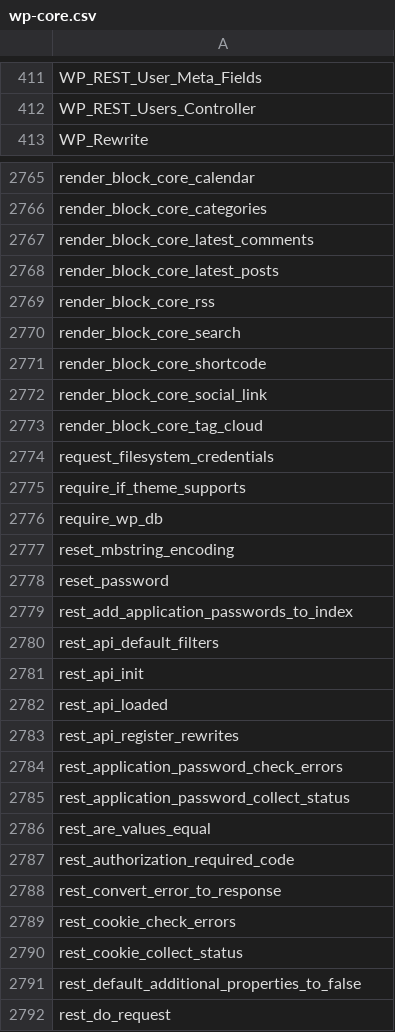
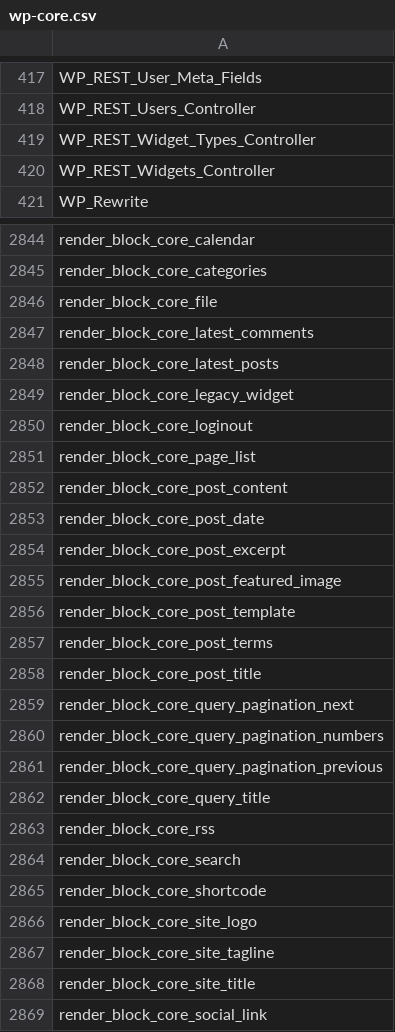
Before and after one commit to cumulus-digital/wp-wwo-child, a CSV file: .php-cs-fixer/wp-core.csv, drawn as a sheet; only a part is shown, gaps mark what is left out; the shorter side is filled out with more unchanged rows; the diff covers the shown part only; the diff names each change by its address in the sheet, - before the commit and + after, or states it on an @@ line.

```diff
--- a/.php-cs-fixer/wp-core.csv
+++ b/.php-cs-fixer/wp-core.csv
+row 419: WP_REST_Widget_Types_Controller
+row 420: WP_REST_Widgets_Controller
+row 2846: render_block_core_file
+row 2849: render_block_core_legacy_widget
+row 2850: render_block_core_loginout
+row 2851: render_block_core_page_list
+row 2852: render_block_core_post_content
+row 2853: render_block_core_post_date
+row 2854: render_block_core_post_excerpt
+row 2855: render_block_core_post_featured_image
+row 2856: render_block_core_post_template
+row 2857: render_block_core_post_terms
+row 2858: render_block_core_post_title
+row 2859: render_block_core_query_pagination_next
+row 2860: render_block_core_query_pagination_numbers
+row 2861: render_block_core_query_pagination_previous
+row 2862: render_block_core_query_title
+row 2866: render_block_core_site_logo
+row 2867: render_block_core_site_tagline
+row 2868: render_block_core_site_title
```
Also changed, not shown: 135 added rows and 1 moved row elsewhere in this file, .php-cs-fixer/wp-classes.csv, .php-cs-fixer/wp-consts.csv, 15 other files.
